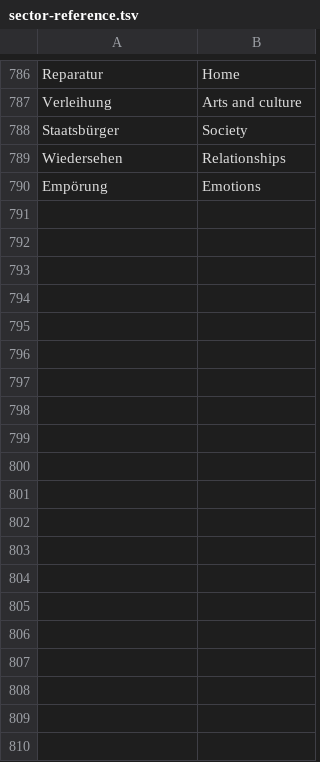
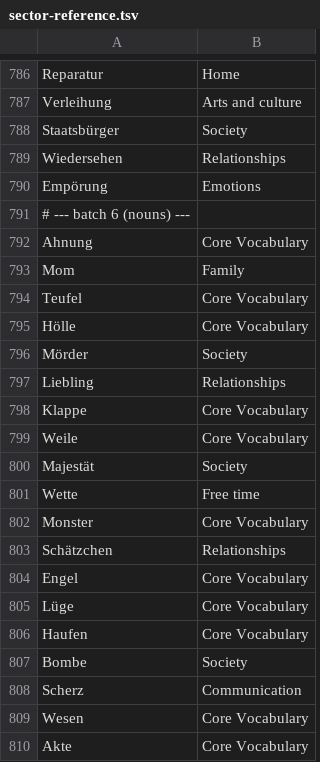
Before and after one commit to shamilhzm/lexi, a TSV file: scripts/corpus/sector-reference.tsv, drawn as a sheet; only a part is shown, gaps mark what is left out; the diff covers the shown part only; the diff names each change by its address in the sheet, - before the commit and + after, or states it on an @@ line.

```diff
--- a/scripts/corpus/sector-reference.tsv
+++ b/scripts/corpus/sector-reference.tsv
+row 791: # --- batch 6 (nouns) ---
+row 792: Ahnung | Core Vocabulary
+row 793: Mom | Family
+row 794: Teufel | Core Vocabulary
+row 795: Hölle | Core Vocabulary
+row 796: Mörder | Society
+row 797: Liebling | Relationships
+row 798: Klappe | Core Vocabulary
+row 799: Weile | Core Vocabulary
+row 800: Majestät | Society
+row 801: Wette | Free time
+row 802: Monster | Core Vocabulary
+row 803: Schätzchen | Relationships
+row 804: Engel | Core Vocabulary
+row 805: Lüge | Core Vocabulary
+row 806: Haufen | Core Vocabulary
+row 807: Bombe | Society
+row 808: Scherz | Communication
+row 809: Wesen | Core Vocabulary
+row 810: Akte | Core Vocabulary
```
Also changed, not shown: 13 added rows elsewhere in this file, scripts/corpus/cefr-reference.tsv, 10 other files.
